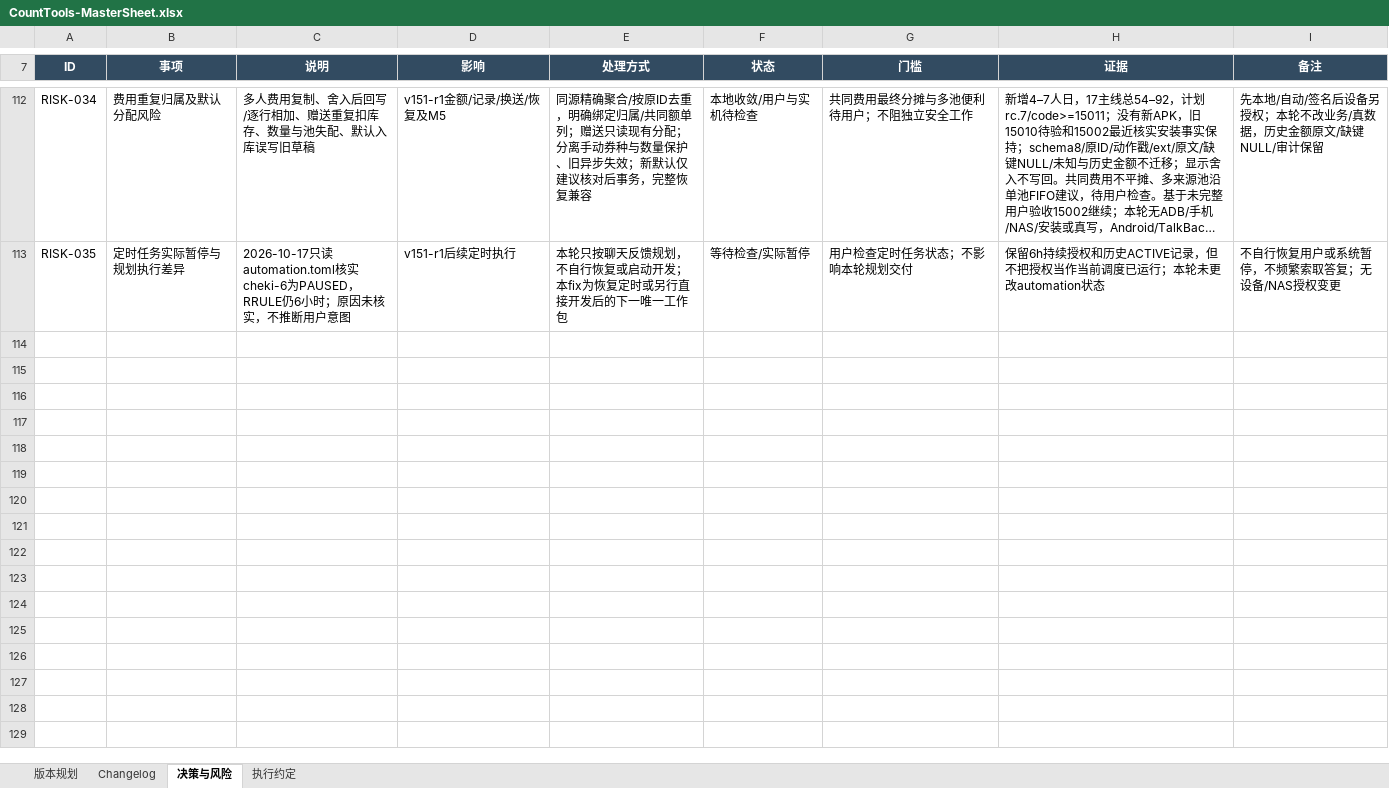
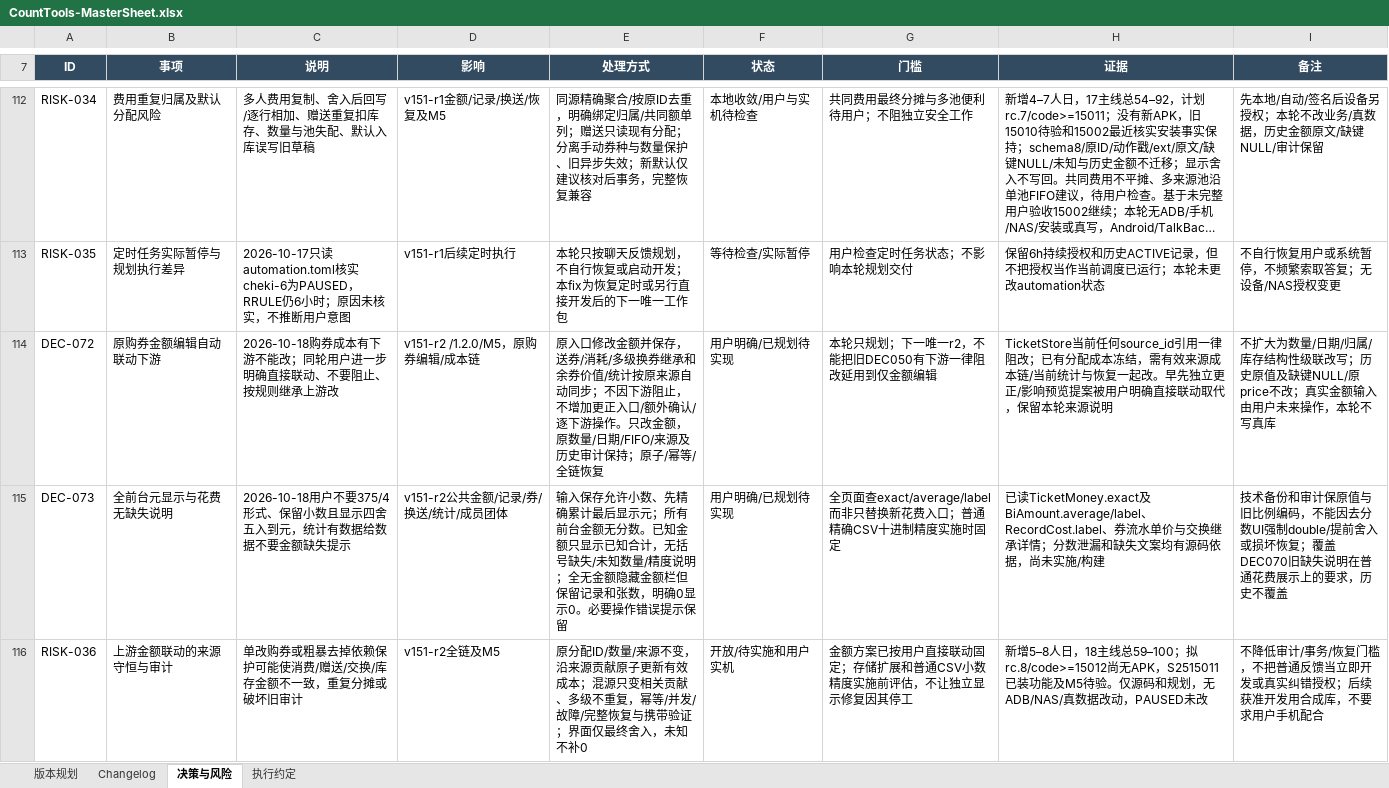
Before and after one commit to Seniorious66/count_tools, an Excel workbook: outputs/workflow-20261011/CountTools-MasterSheet.xlsx, sheet 决策与风险, drawn as a sheet; only a part is shown, gaps mark what is left out; long unchanged cells end in …; values as stored, in another font and other column widths than the file's, no borders; conditional formats not drawn; the diff names each change by its address in the sheet, - before the commit and + after, or states it on an @@ line.

Commit message:
docs: plan direct upstream cost linking and clean money display fix

```diff
--- a/outputs/workflow-20261011/CountTools-MasterSheet.xlsx (sheet 决策与风险)
+++ b/outputs/workflow-20261011/CountTools-MasterSheet.xlsx (sheet 决策与风险)
+row 114: DEC-072 | 原购券金额编辑自动联动下游 | 2026-10-18购券成本有下游不能改；同轮用户进一步明确直接联动、不要阻止、按规则继承上游改 | v151-r2 /1.2.0/M5，原购券编辑/成本链 | 原入口修改金额并保存，送券/消耗/多级换券继承和余券价值/统计按原来源自动同步；不因下游阻止，不增加更正入口/额外确认/逐下游操作。只改金额，原数量/日期/FIFO/来源及历史审计保持；原子/幂等/全链恢复 | 用户明确/已规划待实现 | 本轮只规划；下一唯一r2，不能把旧DEC050有下游一律阻改延用到仅金额编辑 | TicketStore当前任何source_id引用一律阻改；已有分配成本冻结，需有效来源成本链/当前统计与恢复一起改。早先独立更正/影响预览提案被用户明确直接联动取代，保留本轮来源说明 | 不扩大为数量/日期/归属/库存结构性级联改写；历史原值及缺键NULL/原price不改；真实金额输入由用户未来操作，本轮不写真库
+row 115: DEC-073 | 全前台元显示与花费无缺失说明 | 2026-10-18用户不要375/4形式、保留小数且显示四舍五入到元，统计有数据给数据不要金额缺失提示 | v151-r2公共金额/记录/券/换送/统计/成员团体 | 输入保存允许小数、先精确累计最后显示元；所有前台金额无分数。已知金额只显示已知合计，无括号缺失/未知数量/精度说明；全无金额隐藏金额栏但保留记录和张数，明确0显示0。必要操作错误提示保留 | 用户明确/已规划待实现 | 全页面查exact/average/label而非只替换新花费入口；普通精确CSV十进制精度实施时固定 | 已读TicketMoney.exact及BiAmount.average/label、RecordCost.label、券流水单价与交换继承详情；分数泄漏和缺失文案均有源码依据，尚未实施/构建 | 技术备份和审计保原值与旧比例编码，不能因去分数UI强制double/提前舍入或损坏恢复；覆盖DEC070旧缺失说明在普通花费展示上的要求，历史不覆盖
+row 116: RISK-036 | 上游金额联动的来源守恒与审计 | 单改购券或粗暴去掉依赖保护可能使消费/赠送/交换/库存金额不一致，重复分摊或破坏旧审计 | v151-r2全链及M5 | 原分配ID/数量/来源不变，沿来源贡献原子更新有效成本；混源只变相关贡献、多级不重复，幂等/并发/故障/完整恢复与携带验证；界面仅最终舍入，未知不补0 | 开放/待实施和用户实机 | 金额方案已按用户直接联动固定；存储扩展和普通CSV小数精度实施前评估，不让独立显示修复因其停工 | 新增5–8人日，18主线总59–100；拟rc.8/code>=15012尚无APK，S2515011已装功能及M5待验。仅源码和规划，无ADB/NAS/真数据改动，PAUSED未改 | 不降低审计/事务/恢复门槛，不把普通反馈当立即开发或真实纠错授权；后续获准开发用合成库，不要求用户手机配合
```
Also changed, not shown: sheet 版本规划, sheet 执行约定, sheet Changelog, 4 other files.
